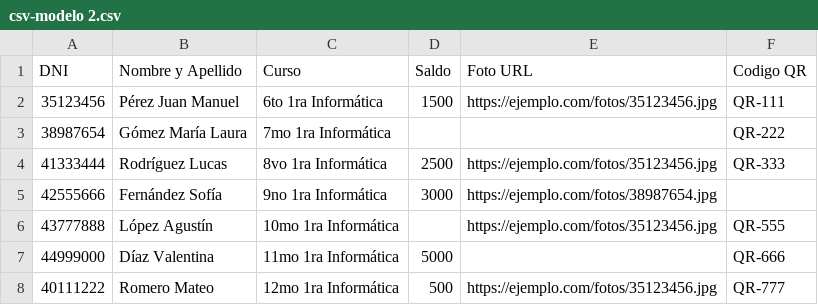
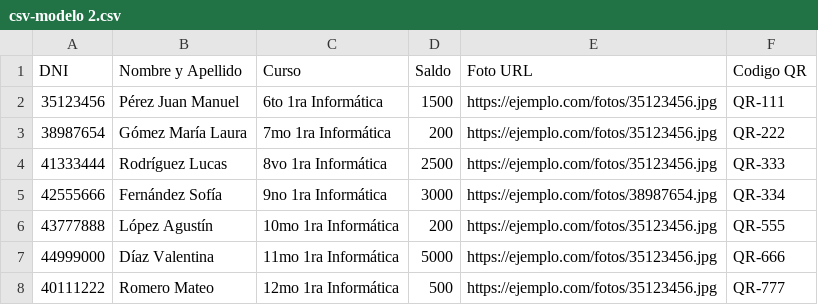
Before and after one commit to Laggerro/eBank, a CSV file: csv-modelo 2.csv, drawn as a sheet.

```diff
--- a/csv-modelo 2.csv
+++ b/csv-modelo 2.csv
@@ -2,7 +2,7 @@ DNI;Nombre y Apellido;Curso;Saldo;Foto URL;Codigo QR
 35123456;Pérez Juan Manuel;6to 1ra Informática;1500;https://ejemplo.com/fotos/35123456.jpg;QR-111
-38987654;Gómez María Laura;7mo 1ra Informática;;;QR-222
+38987654;Gómez María Laura;7mo 1ra Informática;200;https://ejemplo.com/fotos/35123456.jpg;QR-222
 41333444;Rodríguez Lucas;8vo 1ra Informática;2500;https://ejemplo.com/fotos/35123456.jpg;QR-333
-42555666;Fernández Sofía;9no 1ra Informática;3000;https://ejemplo.com/fotos/38987654.jpg;
-43777888;López Agustín;10mo 1ra Informática;;https://ejemplo.com/fotos/35123456.jpg;QR-555
-44999000;Díaz Valentina;11mo 1ra Informática;5000;;QR-666
+42555666;Fernández Sofía;9no 1ra Informática;3000;https://ejemplo.com/fotos/38987654.jpg;QR-334
+43777888;López Agustín;10mo 1ra Informática;200;https://ejemplo.com/fotos/35123456.jpg;QR-555
+44999000;Díaz Valentina;11mo 1ra Informática;5000;https://ejemplo.com/fotos/35123456.jpg;QR-666
 40111222;Romero Mateo;12mo 1ra Informática;500;https://ejemplo.com/fotos/35123456.jpg;QR-777
```
Also changed, not shown: 33 other files.
